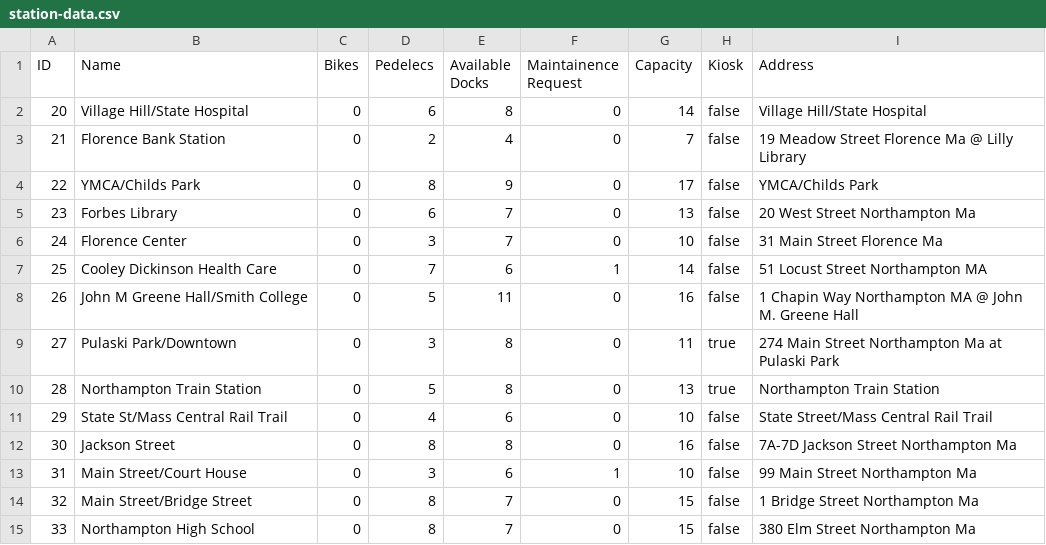
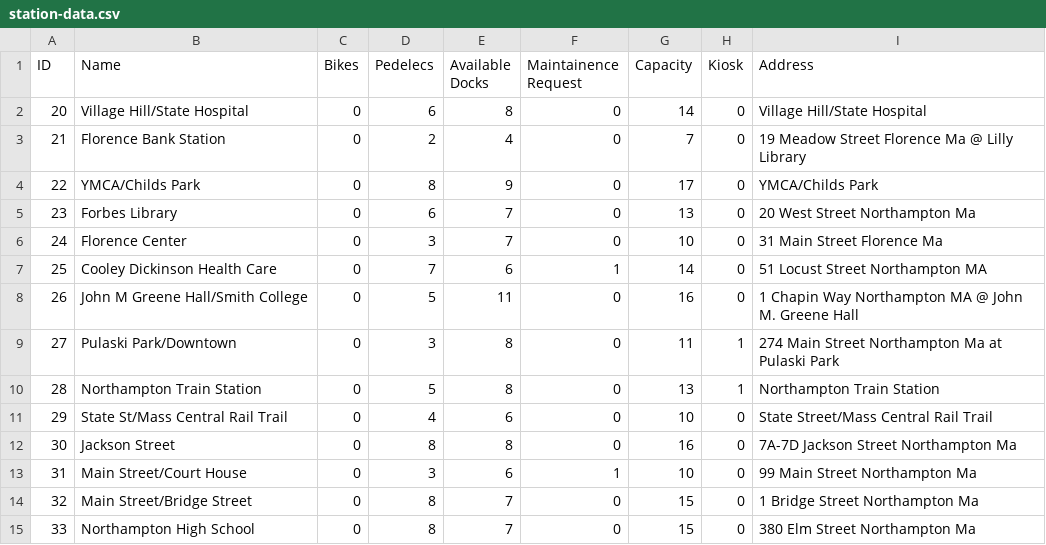
Before and after one commit to eyk801/SWE-A4-A5, a CSV file: data-files/station-data.csv, drawn as a sheet.

```diff
--- a/data-files/station-data.csv
+++ b/data-files/station-data.csv
@@ -1,15 +1,15 @@
 ID,Name,Bikes,Pedelecs,Available Docks,Maintainence Request,Capacity,Kiosk,Address
-20,Village Hill/State Hospital,0,6,8,0,14,false,Village Hill/State Hospital
-21,Florence Bank Station,0,2,4,0,7,false,19 Meadow Street Florence Ma @ Lilly Library
-22,YMCA/Childs Park,0,8,9,0,17,false,YMCA/Childs Park
-23,Forbes Library,0,6,7,0,13,false,20 West Street Northampton Ma
-24,Florence Center,0,3,7,0,10,false,31 Main Street Florence Ma
-25,Cooley Dickinson Health Care,0,7,6,1,14,false,51 Locust Street Northampton MA
-26,John M Greene Hall/Smith College,0,5,11,0,16,false,1 Chapin Way Northampton MA @ John M. Greene Hall
-27,Pulaski Park/Downtown,0,3,8,0,11,true,274 Main Street Northampton Ma at Pulaski Park
-28,Northampton Train Station,0,5,8,0,13,true,Northampton Train Station
-29,State St/Mass Central Rail Trail,0,4,6,0,10,false,State Street/Mass Central Rail Trail
-30,Jackson Street,0,8,8,0,16,false,7A-7D Jackson Street Northampton Ma
-31,Main Street/Court House,0,3,6,1,10,false,99 Main Street Northampton Ma
-32,Main Street/Bridge Street,0,8,7,0,15,false,1 Bridge Street Northampton Ma
-33,Northampton High School,0,8,7,0,15,false,380 Elm Street Northampton Ma
+20,Village Hill/State Hospital,0,6,8,0,14,0,Village Hill/State Hospital
+21,Florence Bank Station,0,2,4,0,7,0,19 Meadow Street Florence Ma @ Lilly Library
+22,YMCA/Childs Park,0,8,9,0,17,0,YMCA/Childs Park
+23,Forbes Library,0,6,7,0,13,0,20 West Street Northampton Ma
+24,Florence Center,0,3,7,0,10,0,31 Main Street Florence Ma
+25,Cooley Dickinson Health Care,0,7,6,1,14,0,51 Locust Street Northampton MA
+26,John M Greene Hall/Smith College,0,5,11,0,16,0,1 Chapin Way Northampton MA @ John M. Greene Hall
+27,Pulaski Park/Downtown,0,3,8,0,11,1,274 Main Street Northampton Ma at Pulaski Park
+28,Northampton Train Station,0,5,8,0,13,1,Northampton Train Station
+29,State St/Mass Central Rail Trail,0,4,6,0,10,0,State Street/Mass Central Rail Trail
+30,Jackson Street,0,8,8,0,16,0,7A-7D Jackson Street Northampton Ma
+31,Main Street/Court House,0,3,6,1,10,0,99 Main Street Northampton Ma
+32,Main Street/Bridge Street,0,8,7,0,15,0,1 Bridge Street Northampton Ma
+33,Northampton High School,0,8,7,0,15,0,380 Elm Street Northampton Ma
```
Also changed, not shown: 4 other files.
